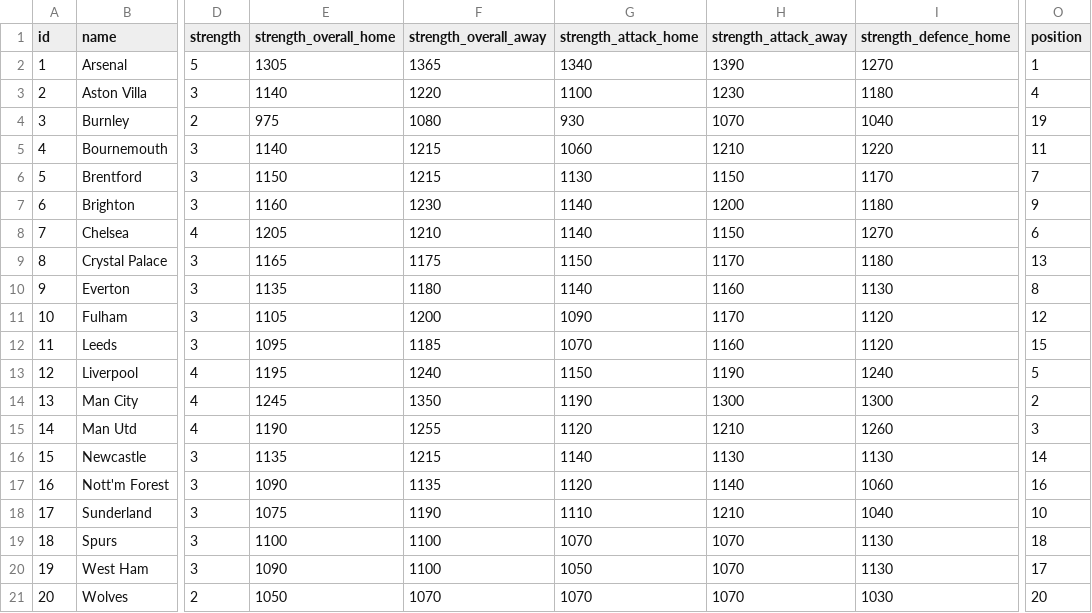
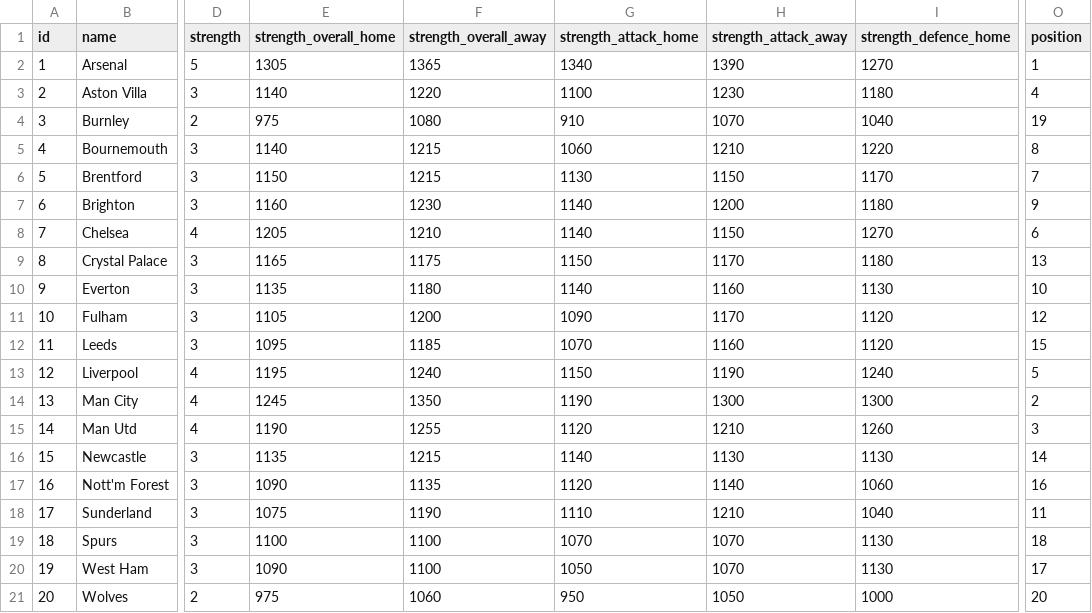
Before and after one commit to jduffy21/fpl-dashboard-data, a CSV file: fpl_data/teams.csv, drawn as a sheet; only a part is shown, gaps mark what is left out; the diff names each change by its address in the sheet, - before the commit and + after, or states it on an @@ line.

```diff
--- a/fpl_data/teams.csv
+++ b/fpl_data/teams.csv
-G4 (strength_attack_home): 930
+G4 (strength_attack_home): 910
-O5 (position): 11
+O5 (position): 8
-O10 (position): 8
+O10 (position): 10
-O18 (position): 10
+O18 (position): 11
-E21 (strength_overall_home): 1050
+E21 (strength_overall_home): 975
-F21 (strength_overall_away): 1070
+F21 (strength_overall_away): 1060
-G21 (strength_attack_home): 1070
+G21 (strength_attack_home): 950
-H21 (strength_attack_away): 1070
+H21 (strength_attack_away): 1050
-I21 (strength_defence_home): 1030
+I21 (strength_defence_home): 1000
```
Also changed, not shown: fpl_data/best_players_latest.csv, fpl_data/best_players_log.csv, 5 other files.
